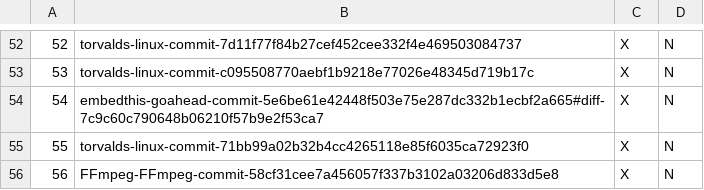
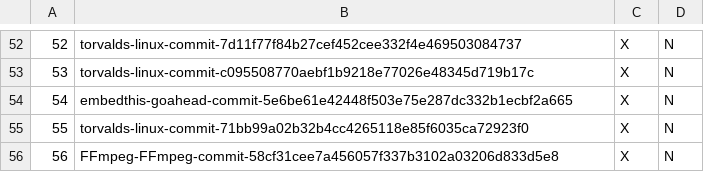
Before and after one commit to owura82/msr-cgt-eval, a CSV file: initialize_result_table.csv, drawn as a sheet; only a part is shown, gaps mark what is left out.

```diff
--- a/initialize_result_table.csv
+++ b/initialize_result_table.csv
@@ -53,3 +53,3 @@
 53,torvalds-linux-commit-c095508770aebf1b9218e77026e48345d719b17c,X,N
-54,embedthis-goahead-commit-5e6be61e42448f503e75e287dc332b1ecbf2a665#diff-7c9c60c790648b06210f57b9e2f53ca7,X,N
+54,embedthis-goahead-commit-5e6be61e42448f503e75e287dc332b1ecbf2a665,X,N
 55,torvalds-linux-commit-71bb99a02b32b4cc4265118e85f6035ca72923f0,X,N
```
Also changed, not shown: 17 other files.
